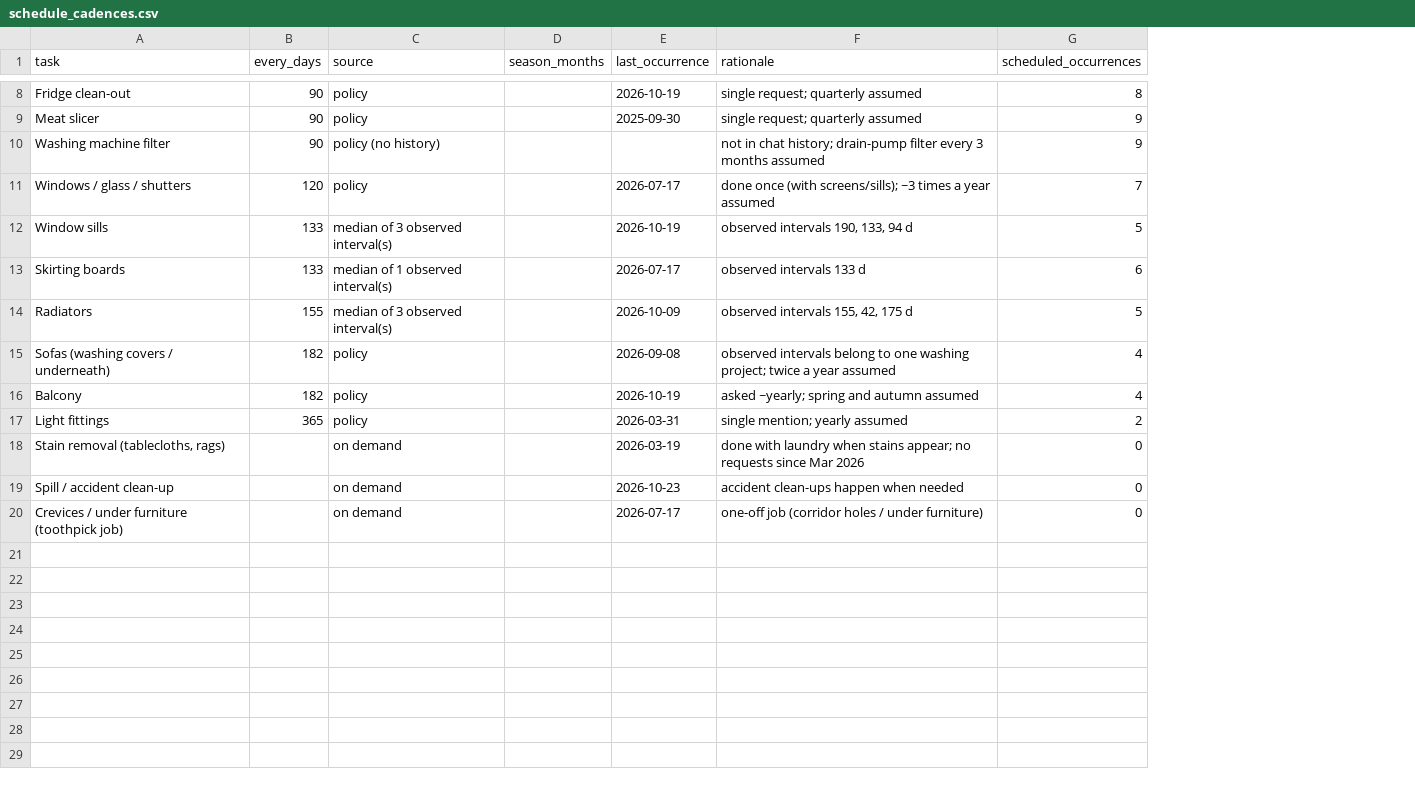
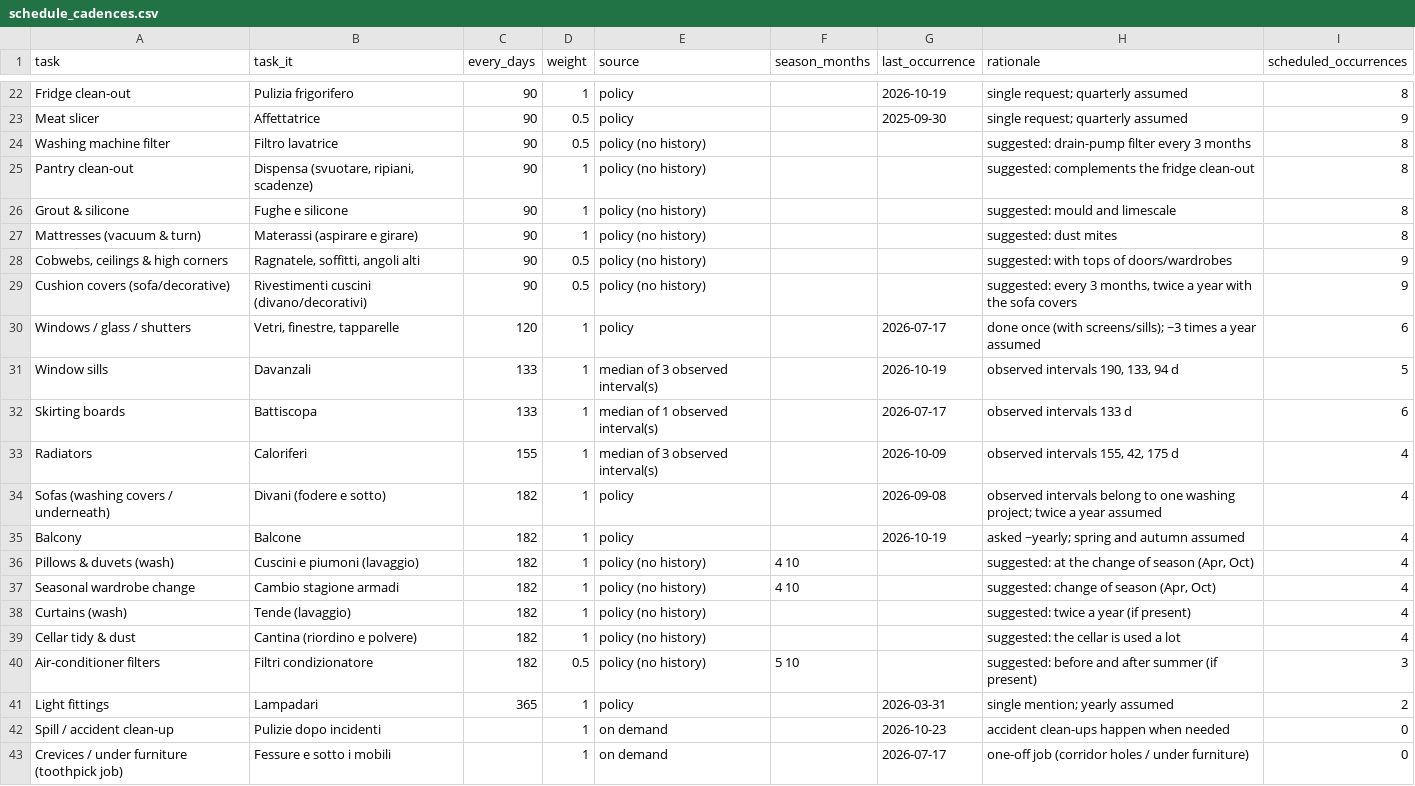
Before and after one commit to laceto/cleany, a CSV file: output/schedule_cadences.csv, drawn as a sheet; only a part is shown, gaps mark what is left out; removed rows and columns are numbered as before the commit, all else as after; the diff covers the shown part only; the diff names each change by its address in the sheet, - before the commit and + after, or states it on an @@ line.

```diff
--- a/output/schedule_cadences.csv
+++ b/output/schedule_cadences.csv
+column B (task_it), rows 22-24: Pulizia frigorifero | Affettatrice | Filtro lavatrice; rows 30-35: Vetri, finestre, tapparelle | Davanzali | Battiscopa | Caloriferi | Divani (fodere e sotto) | Balcone; rows 41-43: Lampadari | Pulizie dopo incidenti | Fessure e sotto i mobili
+column D (weight), rows 22-24: 1 | 0.5 | 0.5; rows 30-35: all 1; rows 41-43: all 1
-H24 (rationale): not in chat history; drain-pump filter every 3 months assumed
+H24 (rationale): suggested: drain-pump filter every 3 months
-I24 (scheduled_occurrences): 9
+I24 (scheduled_occurrences): 8
+row 25: Pantry clean-out | Dispensa (svuotare, ripiani, scadenze) | 90 | 1 | policy (no history) |  |  | suggested: complements the fridge clean-out | 8
+row 26: Grout & silicone | Fughe e silicone | 90 | 1 | policy (no history) |  |  | suggested: mould and limescale | 8
+row 27: Mattresses (vacuum & turn) | Materassi (aspirare e girare) | 90 | 1 | policy (no history) |  |  | suggested: dust mites | 8
+row 28: Cobwebs, ceilings & high corners | Ragnatele, soffitti, angoli alti | 90 | 0.5 | policy (no history) |  |  | suggested: with tops of doors/wardrobes | 9
+row 29: Cushion covers (sofa/decorative) | Rivestimenti cuscini (divano/decorativi) | 90 | 0.5 | policy (no history) |  |  | suggested: every 3 months, twice a year with the sofa covers | 9
-I30 (scheduled_occurrences): 7
+I30 (scheduled_occurrences): 6
-I33 (scheduled_occurrences): 5
+I33 (scheduled_occurrences): 4
+row 36: Pillows & duvets (wash) | Cuscini e piumoni (lavaggio) | 182 | 1 | policy (no history) | 4 10 |  | suggested: at the change of season (Apr, Oct) | 4
+row 37: Seasonal wardrobe change | Cambio stagione armadi | 182 | 1 | policy (no history) | 4 10 |  | suggested: change of season (Apr, Oct) | 4
+row 38: Curtains (wash) | Tende (lavaggio) | 182 | 1 | policy (no history) |  |  | suggested: twice a year (if present) | 4
+row 39: Cellar tidy & dust | Cantina (riordino e polvere) | 182 | 1 | policy (no history) |  |  | suggested: the cellar is used a lot | 4
+row 40: Air-conditioner filters | Filtri condizionatore | 182 | 0.5 | policy (no history) | 5 10 |  | suggested: before and after summer (if present) | 3
-row 18: Stain removal (tablecloths, rags) |  | on demand |  | 2026-03-19 | done with laundry when stains appear; no requests since Mar 2026 | 0
```
Also changed, not shown: 14 added rows and 2 edited cells elsewhere in this file, 9 other files.
